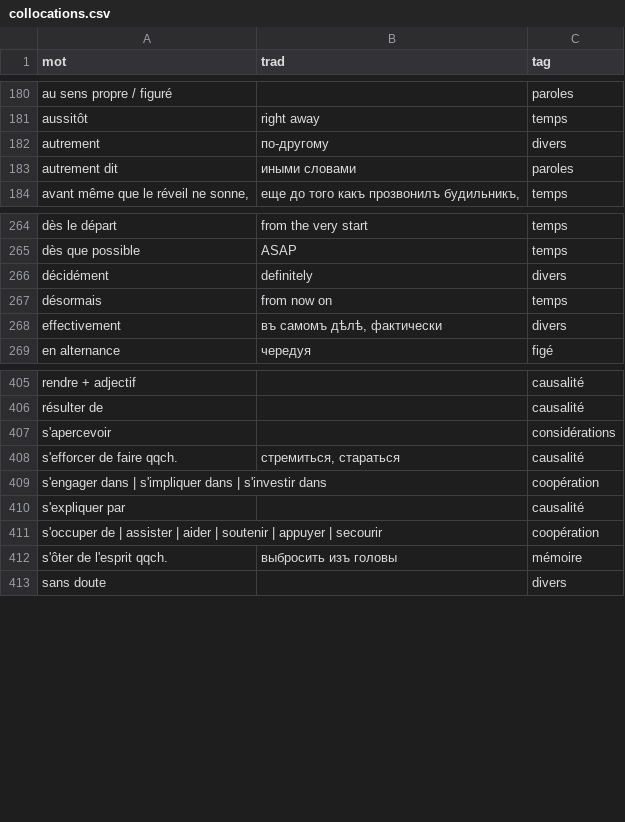
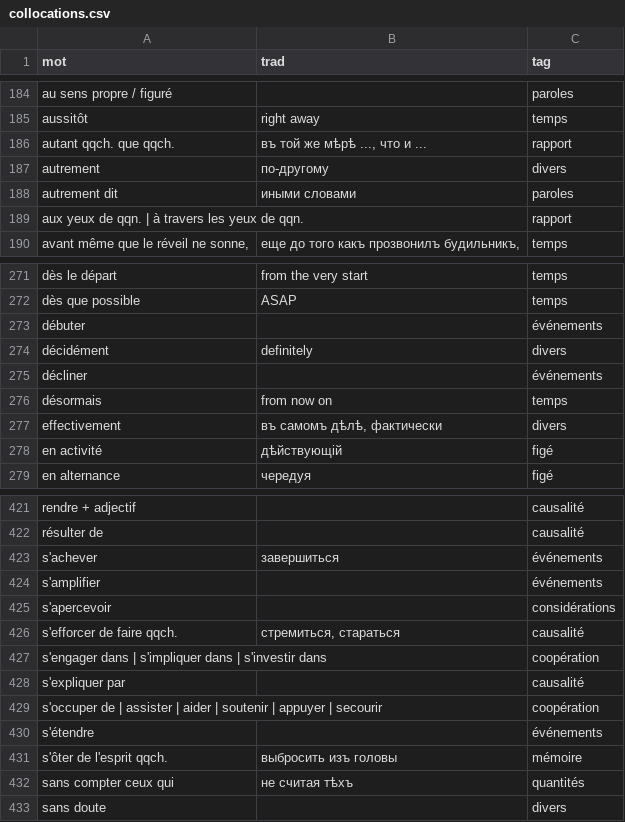
Before and after one commit to sologuboved/fr_collocations, a CSV file: collocations.csv, drawn as a sheet; only a part is shown, gaps mark what is left out; the diff covers the shown part only; the diff names each change by its address in the sheet, - before the commit and + after, or states it on an @@ line.

```diff
--- a/collocations.csv
+++ b/collocations.csv
+row 186: autant qqch. que qqch. | въ той же мѣрѣ ..., что и ... | rapport
+row 189: aux yeux de qqn. | à travers les yeux de qqn. |  | rapport
+row 273: débuter |  | événements
+row 275: décliner |  | événements
+row 278: en activité | дѣйствующій | figé
+row 423: s'achever | завершиться | événements
+row 424: s'amplifier |  | événements
+row 430: s'étendre |  | événements
+row 432: sans compter ceux qui | не считая тѣхъ | quantités
```
Also changed, not shown: 22 added rows and 1 moved row elsewhere in this file, 2 other files.
